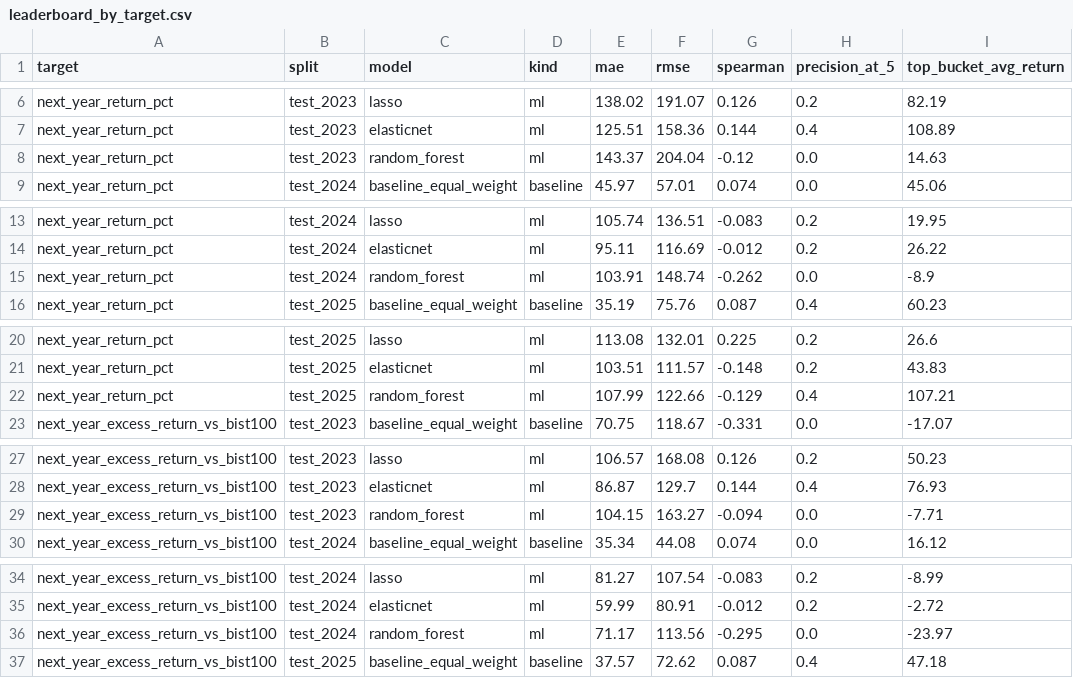
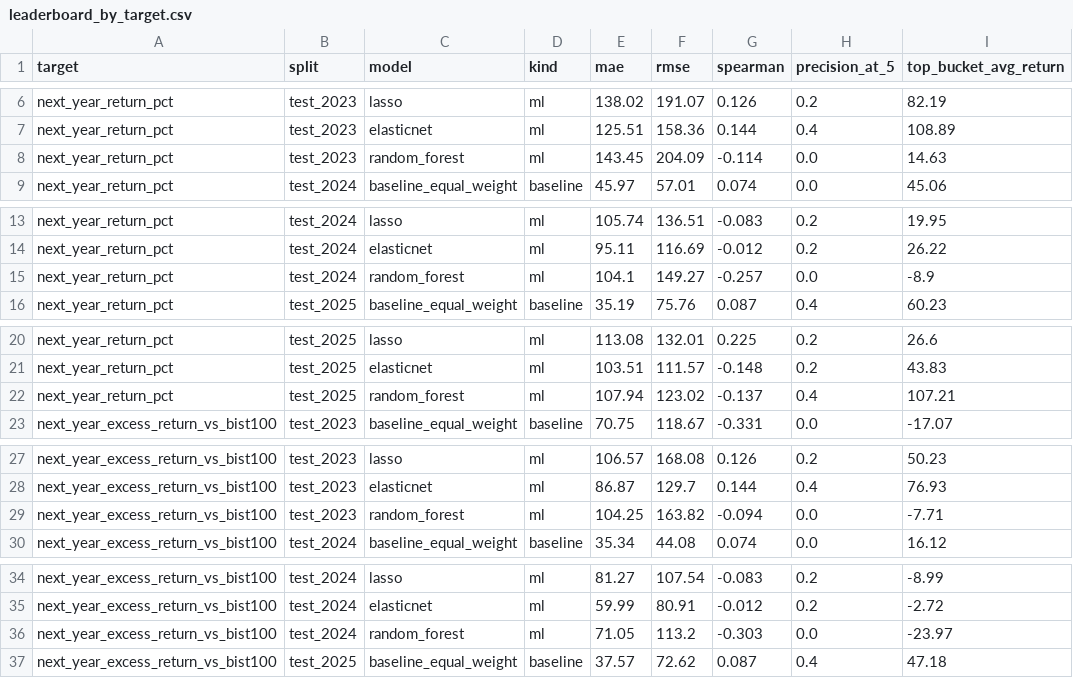
Before and after one commit to Salih04/capstone-financeIQ, a CSV file: experiments/results/leaderboard_by_target.csv, drawn as a sheet; only a part is shown, gaps mark what is left out; the diff covers the shown part only; the diff names each change by its address in the sheet, - before the commit and + after, or states it on an @@ line.

```diff
--- a/experiments/results/leaderboard_by_target.csv
+++ b/experiments/results/leaderboard_by_target.csv
-E8 (mae): 143.37
+E8 (mae): 143.45
-F8 (rmse): 204.04
+F8 (rmse): 204.09
-G8 (spearman): -0.12
+G8 (spearman): -0.114
-E15 (mae): 103.91
+E15 (mae): 104.1
-F15 (rmse): 148.74
+F15 (rmse): 149.27
-G15 (spearman): -0.262
+G15 (spearman): -0.257
-E22 (mae): 107.99
+E22 (mae): 107.94
-F22 (rmse): 122.66
+F22 (rmse): 123.02
-G22 (spearman): -0.129
+G22 (spearman): -0.137
-E29 (mae): 104.15
+E29 (mae): 104.25
-F29 (rmse): 163.27
+F29 (rmse): 163.82
-E36 (mae): 71.17
+E36 (mae): 71.05
-F36 (rmse): 113.56
+F36 (rmse): 113.2
-G36 (spearman): -0.295
+G36 (spearman): -0.303
```
Also changed, not shown: 2 edited cells elsewhere in this file, data/trusted_raw/shares_outstanding_manual.csv, experiments/leaderboard.csv, 14 other files.
